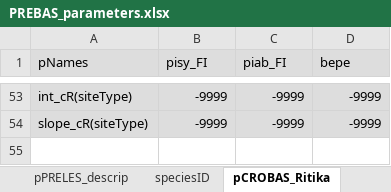
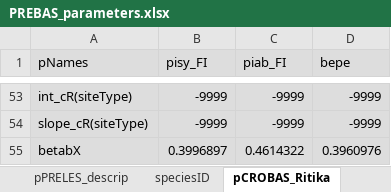
Before and after one commit to ForModLabUHel/Rprebasso, an Excel workbook: data/PREBAS_parameters.xlsx, sheet pCROBAS_Ritika, drawn as a sheet; only a part is shown, gaps mark what is left out; values as stored, in another font and other column widths than the file's, no borders; the diff names each change by its address in the sheet, - before the commit and + after, or states it on an @@ line.

Commit message:
update Crown width calculations addig betabX parameter

```diff
--- a/data/PREBAS_parameters.xlsx (sheet pCROBAS_Ritika)
+++ b/data/PREBAS_parameters.xlsx (sheet pCROBAS_Ritika)
+row 55: betabX | 0.3996897 | 0.4614322 | 0.3960976
```
Also changed, not shown: sheet pCROBAS, 9 other files.
